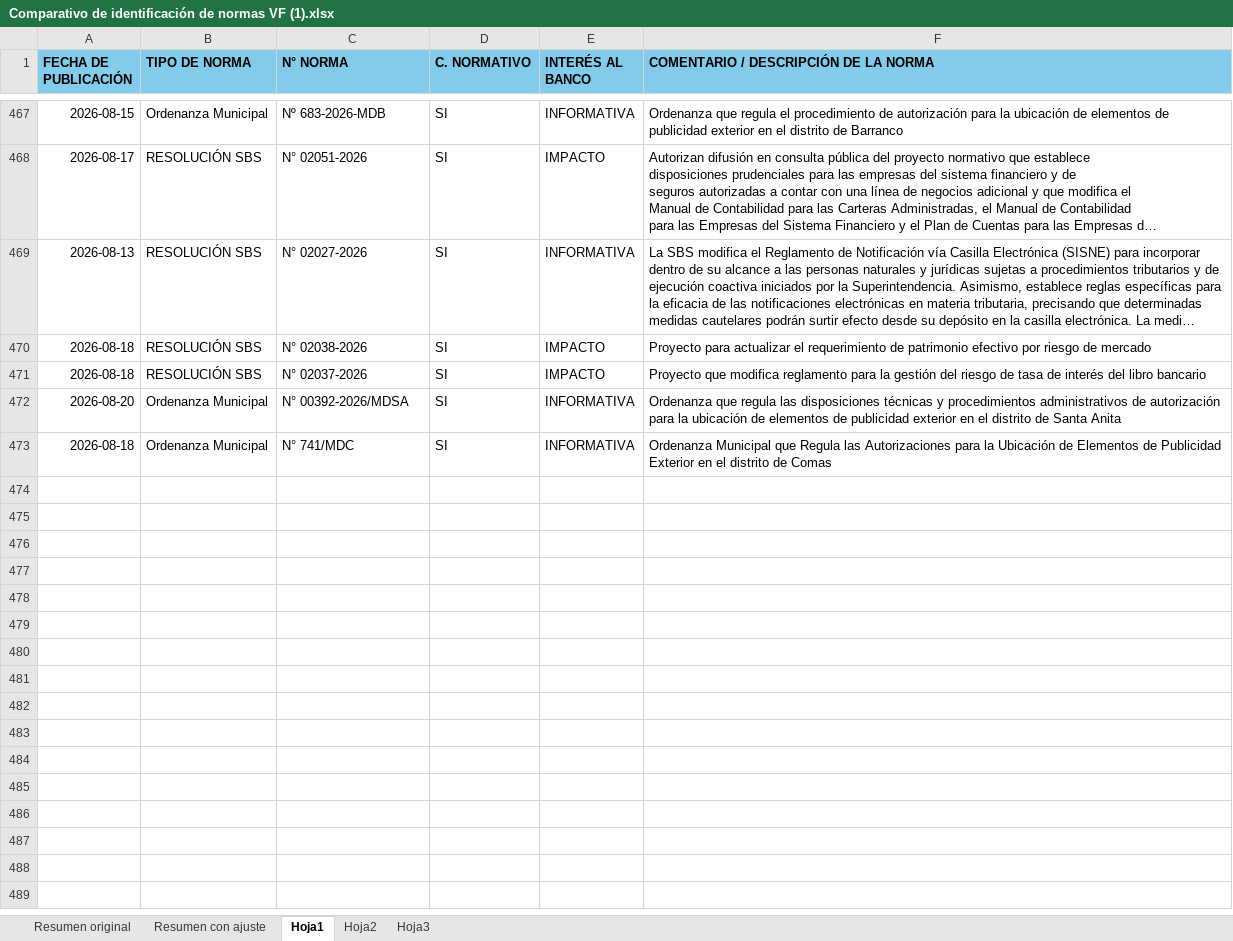
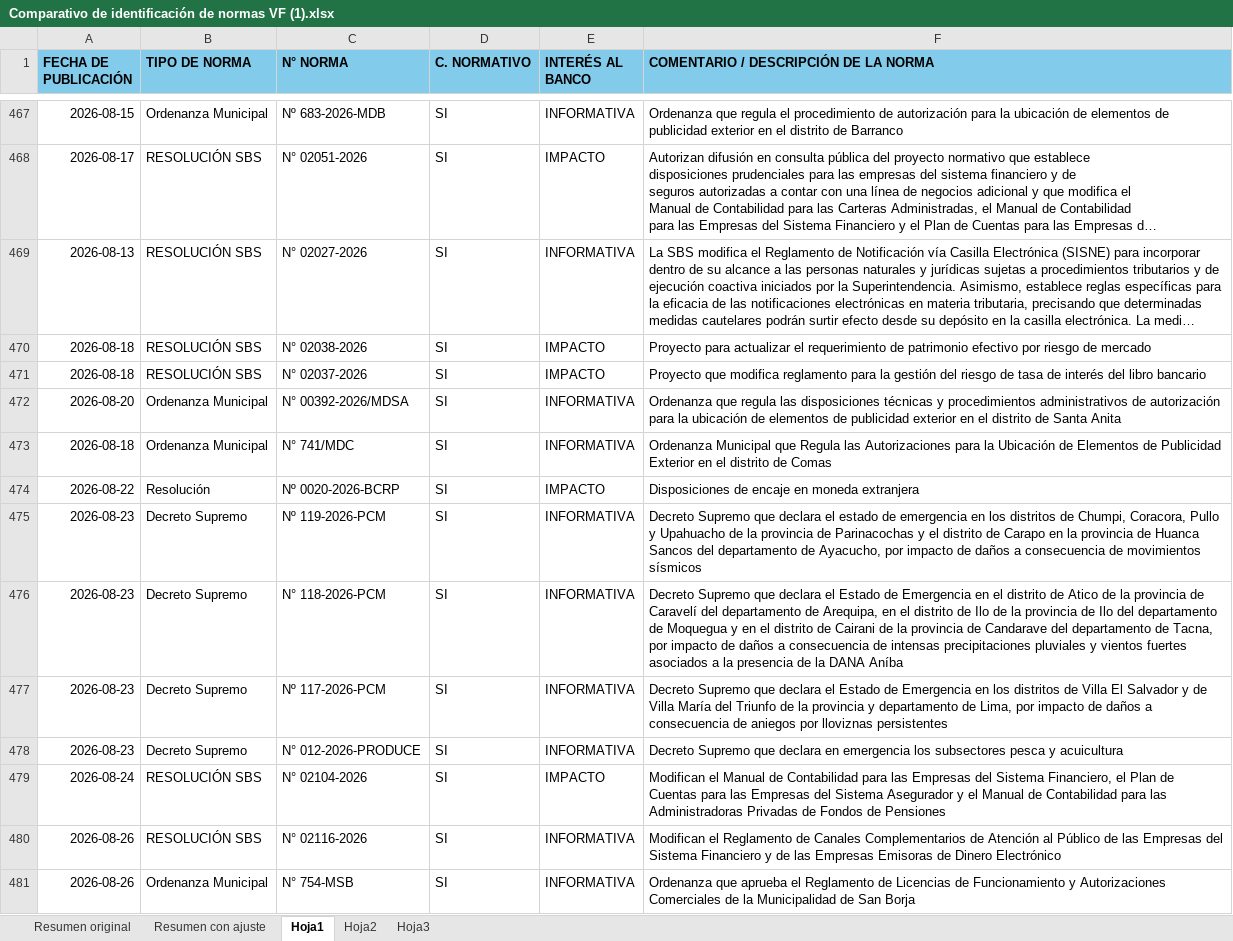
Before and after one commit to sentiherna/Interbank, an Excel workbook: LexIA_Diario/Comparativo de identificación de normas VF (1).xlsx, sheet Hoja1, drawn as a sheet; only a part is shown, gaps mark what is left out; long unchanged cells end in …; values as stored, in another font and other column widths than the file's, no borders; conditional formats not drawn; the diff names each change by its address in the sheet, - before the commit and + after, or states it on an @@ line.

```diff
--- a/LexIA_Diario/Comparativo de identificación de normas VF (1).xlsx (sheet Hoja1)
+++ b/LexIA_Diario/Comparativo de identificación de normas VF (1).xlsx (sheet Hoja1)
+row 474: 2026-08-22 | Resolución | Nº 0020-2026-BCRP | SI | IMPACTO | Disposiciones de encaje en moneda extranjera
+row 475: 2026-08-23 | Decreto Supremo | Nº 119-2026-PCM | SI | INFORMATIVA | Decreto Supremo que declara el estado de emergencia en los distritos de Chumpi, Coracora, Pullo y Upahuacho de la provincia de Parinacochas y el distrito de Carapo en la provincia de Huanca Sancos del departamento de Ayacucho, por impacto de daños a consecuencia de movimientos sísmicos
+row 476: 2026-08-23 | Decreto Supremo | N° 118-2026-PCM | SI | INFORMATIVA | Decreto Supremo que declara el Estado de Emergencia en el distrito de Atico de la provincia de Caravelí del departamento de Arequipa, en el distrito de Ilo de la provincia de Ilo del departamento de Moquegua y en el distrito de Cairani de la provincia de Candarave del departamento de Tacna, por impacto de daños a consecuencia de intensas precipitaciones pluviales y vientos fuertes asociados a la presencia de la DANA Aníba
+row 477: 2026-08-23 | Decreto Supremo | Nº 117-2026-PCM | SI | INFORMATIVA | Decreto Supremo que declara el Estado de Emergencia en los distritos de Villa El Salvador y de Villa María del Triunfo de la provincia y departamento de Lima, por impacto de daños a consecuencia de aniegos por lloviznas persistentes
+row 478: 2026-08-23 | Decreto Supremo | N° 012-2026-PRODUCE | SI | INFORMATIVA | Decreto Supremo que declara en emergencia los subsectores pesca y acuicultura
+row 479: 2026-08-24 | RESOLUCIÓN SBS | N° 02104-2026 | SI | IMPACTO | Modifican el Manual de Contabilidad para las Empresas del Sistema Financiero, el Plan de Cuentas para las Empresas del Sistema Asegurador y el Manual de Contabilidad para las Administradoras Privadas de Fondos de Pensiones
+row 480: 2026-08-26 | RESOLUCIÓN SBS | N° 02116-2026 | SI | INFORMATIVA | Modifican el Reglamento de Canales Complementarios de Atención al Público de las Empresas del Sistema Financiero y de las Empresas Emisoras de Dinero Electrónico
+row 481: 2026-08-26 | Ordenanza Municipal | N° 754-MSB | SI | INFORMATIVA | Ordenanza que aprueba el Reglamento de Licencias de Funcionamiento y Autorizaciones Comerciales de la Municipalidad de San Borja
```
Also changed, not shown: PLAFT/Desarrollo/Minorista_regulado/Documentacion/diccionario_variables.xlsx, 22 other files.
